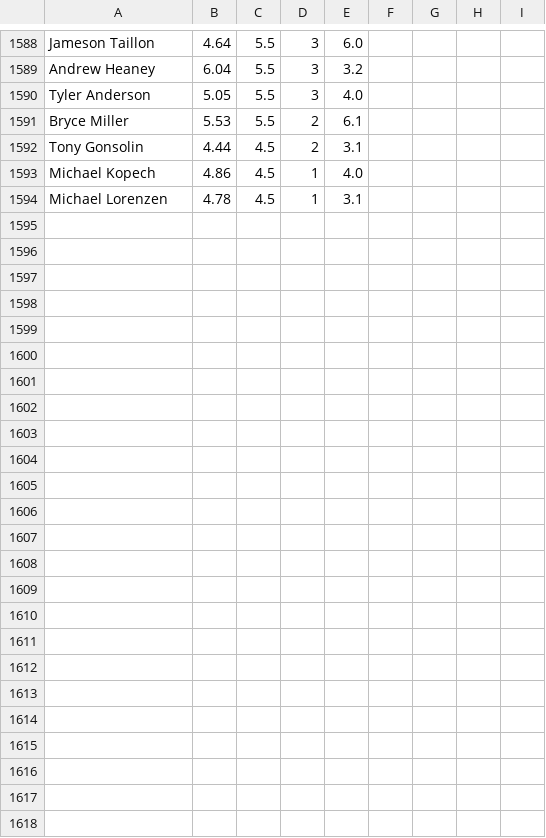
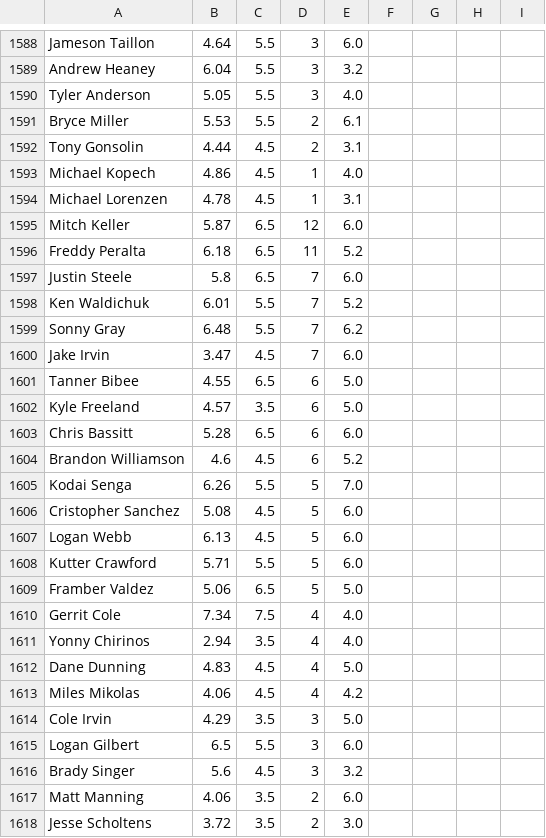
Before and after one commit to amaizehayes/sp-k-prediction-app, a CSV file: output/spk_results_history.csv, drawn as a sheet; only a part is shown, gaps mark what is left out.

```diff
--- a/output/spk_results_history.csv
+++ b/output/spk_results_history.csv
@@ -1594 +1594,25 @@ Michael Kopech,4.86,4.5,1,4.0
 Michael Lorenzen,4.78,4.5,1,3.1
+Mitch Keller,5.87,6.5,12,6.0
+Freddy Peralta,6.18,6.5,11,5.2
+Justin Steele,5.8,6.5,7,6.0
+Ken Waldichuk,6.01,5.5,7,5.2
+Sonny Gray,6.48,5.5,7,6.2
+Jake Irvin,3.47,4.5,7,6.0
+Tanner Bibee,4.55,6.5,6,5.0
+Kyle Freeland,4.57,3.5,6,5.0
+Chris Bassitt,5.28,6.5,6,6.0
+Brandon Williamson,4.6,4.5,6,5.2
+Kodai Senga,6.26,5.5,5,7.0
+Cristopher Sanchez,5.08,4.5,5,6.0
+Logan Webb,6.13,4.5,5,6.0
+Kutter Crawford,5.71,5.5,5,6.0
+Framber Valdez,5.06,6.5,5,5.0
+Gerrit Cole,7.34,7.5,4,4.0
+Yonny Chirinos,2.94,3.5,4,4.0
+Dane Dunning,4.83,4.5,4,5.0
+Miles Mikolas,4.06,4.5,4,4.2
+Cole Irvin,4.29,3.5,3,5.0
+Logan Gilbert,6.5,5.5,3,6.0
+Brady Singer,5.6,4.5,3,3.2
+Matt Manning,4.06,3.5,2,6.0
+Jesse Scholtens,3.72,3.5,2,3.0
```
Also changed, not shown: output/sp_log_2023.csv, spk_yesterday_results.csv.
